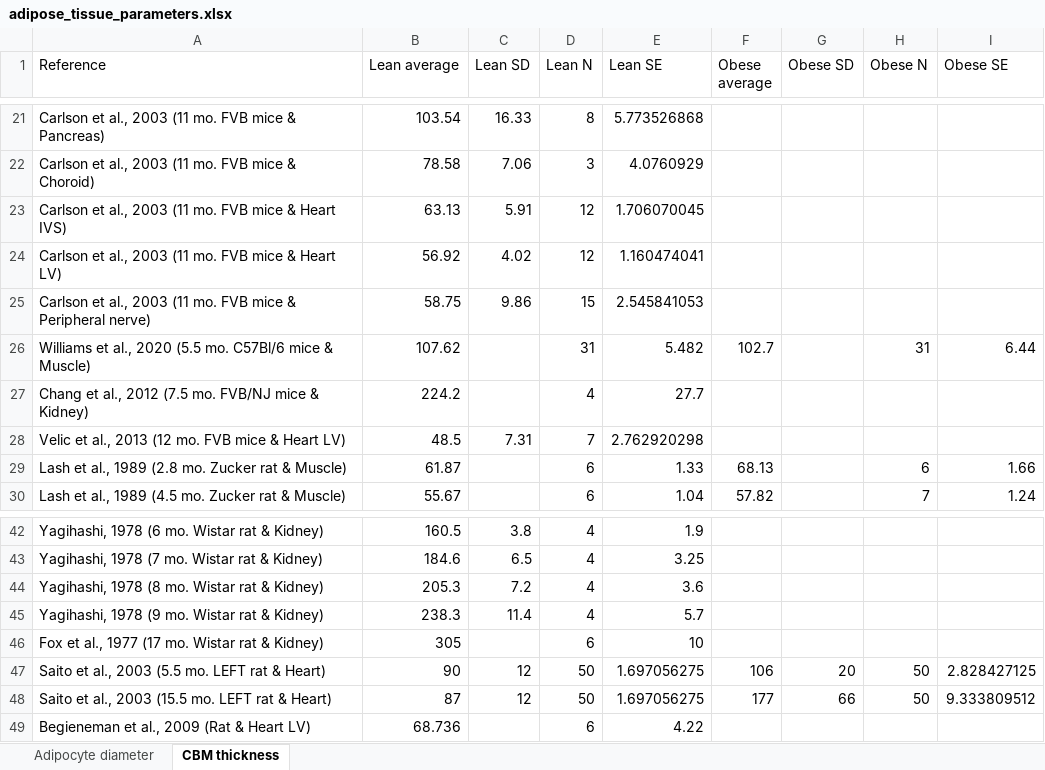
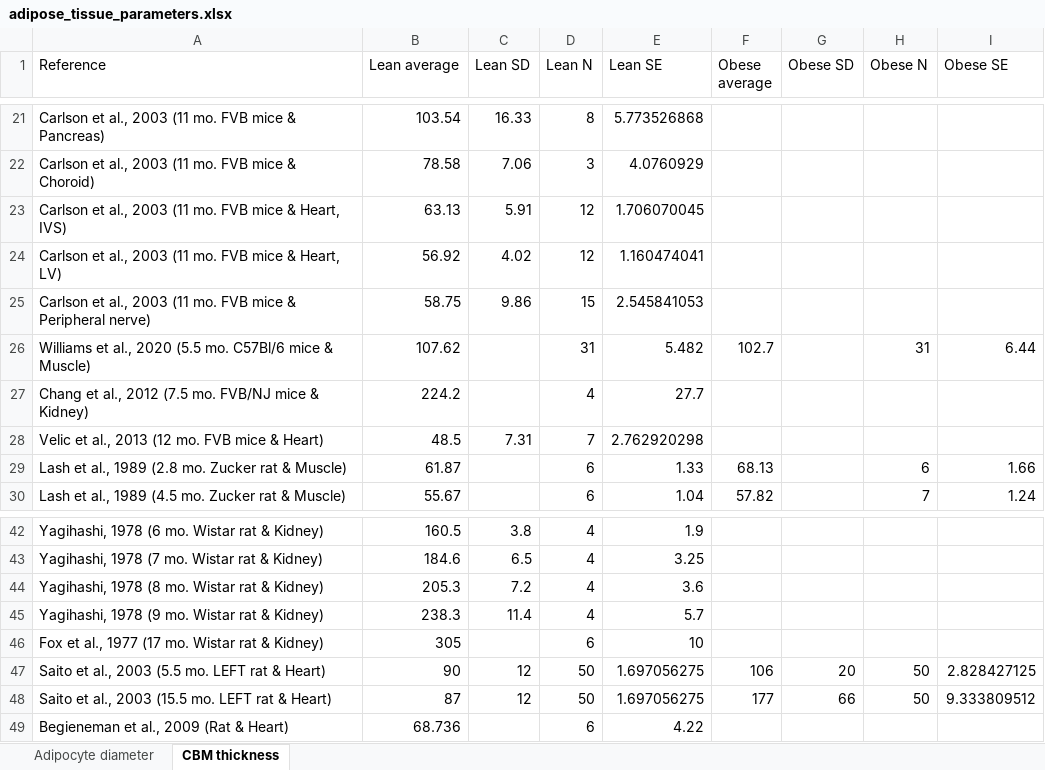
Before and after one commit to YunjeongLee/meta-analysis-for-VEGF-signaling, an Excel workbook: data/adipose_tissue_parameters.xlsx, sheet CBM thickness, drawn as a sheet; only a part is shown, gaps mark what is left out; values as stored, in another font and other column widths than the file's, no borders; the diff names each change by its address in the sheet, - before the commit and + after, or states it on an @@ line.

Commit message:
edit reference names (`Heart LV` -> `Heart` except Carlson et al., 2003) for Carlson et al., 2003 `Heart **` -> `Heart, **`

```diff
--- a/data/adipose_tissue_parameters.xlsx (sheet CBM thickness)
+++ b/data/adipose_tissue_parameters.xlsx (sheet CBM thickness)
-A23 (Reference): …mice & Heart IVS)
+A23 (Reference): …mice & Heart, IVS)
-A24 (Reference): …mice & Heart LV)
+A24 (Reference): …mice & Heart, LV)
-A28 (Reference): …mice & Heart LV)
+A28 (Reference): …mice & Heart)
-A49 (Reference): Begieneman et al., 2009 (Rat & Heart LV)
+A49 (Reference): Begieneman et al., 2009 (Rat & Heart)
```
